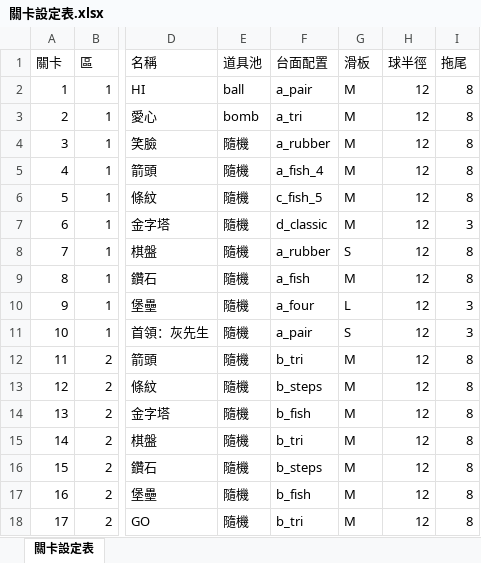
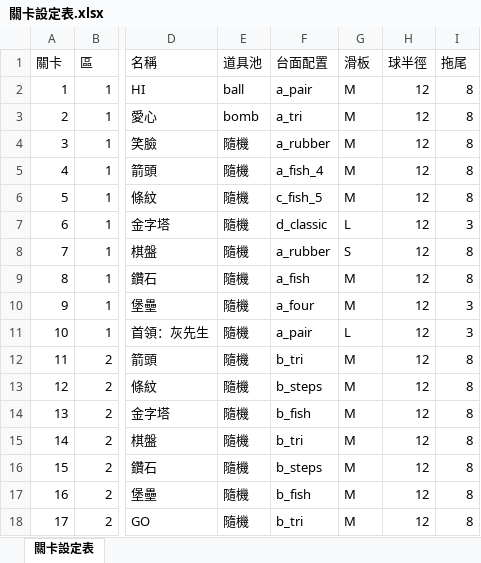
Before and after one commit to fishon100/pinball-sling, an Excel workbook: tools/levels/out/關卡設定表.xlsx, sheet 關卡設定表, drawn as a sheet; only a part is shown, gaps mark what is left out; values as stored, in another font and other column widths than the file's, no borders; the diff names each change by its address in the sheet, - before the commit and + after, or states it on an @@ line.

```diff
--- a/tools/levels/out/關卡設定表.xlsx (sheet 關卡設定表)
+++ b/tools/levels/out/關卡設定表.xlsx (sheet 關卡設定表)
-G7 (滑板): M
+G7 (滑板): L
-G10 (滑板): L
+G10 (滑板): M
-G11 (滑板): S
+G11 (滑板): L
```
Also changed, not shown: tools/levels/out/台面配置表.xlsx, 12 other files.
